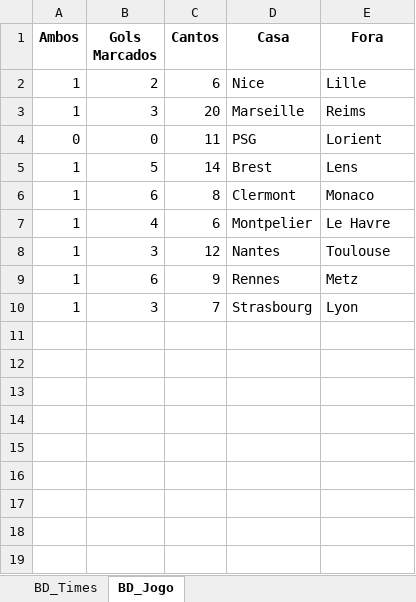
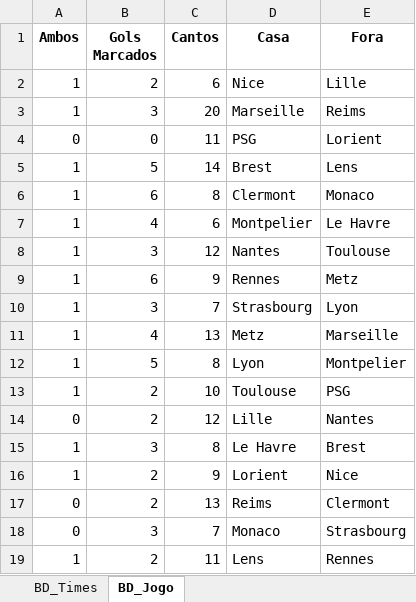
Before and after one commit to marcoscerqueira2603/pagina_apostas, an Excel workbook: frances.xlsx, sheet BD_Jogo, drawn as a sheet; values as stored, in another font and other column widths than the file's, no borders; the diff names each change by its address in the sheet, - before the commit and + after, or states it on an @@ line.

```diff
--- a/frances.xlsx (sheet BD_Jogo)
+++ b/frances.xlsx (sheet BD_Jogo)
+row 11: 1 | 4 | 13 | Metz | Marseille
+row 12: 1 | 5 | 8 | Lyon | Montpelier
+row 13: 1 | 2 | 10 | Toulouse | PSG
+row 14: 0 | 2 | 12 | Lille | Nantes
+row 15: 1 | 3 | 8 | Le Havre | Brest
+row 16: 1 | 2 | 9 | Lorient | Nice
+row 17: 0 | 2 | 13 | Reims | Clermont
+row 18: 0 | 3 | 7 | Monaco | Strasbourg
+row 19: 1 | 2 | 11 | Lens | Rennes
```
Also changed, not shown: sheet BD_Times, chines.xlsx, espanhol.xlsx, 5 other files.
